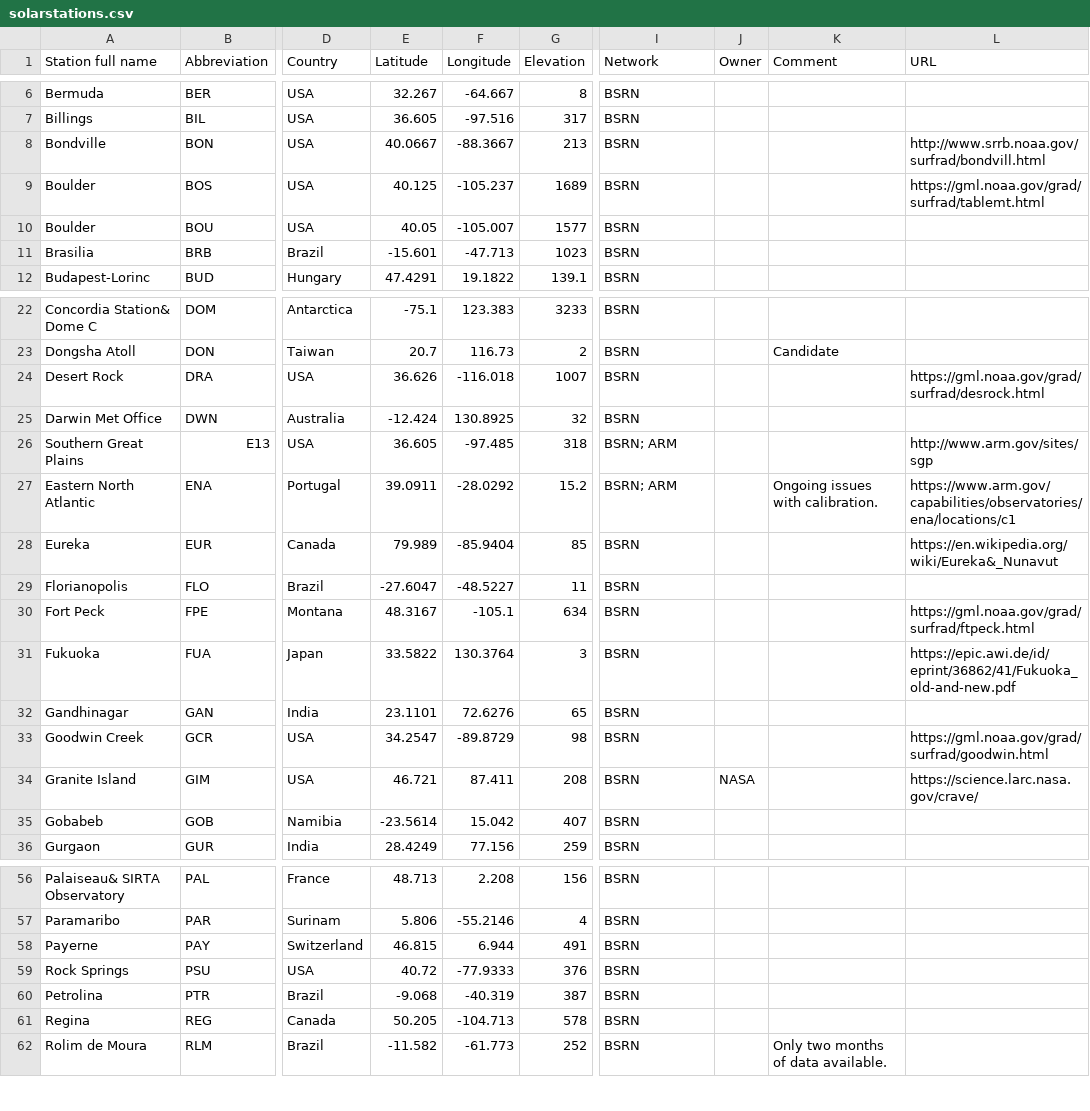
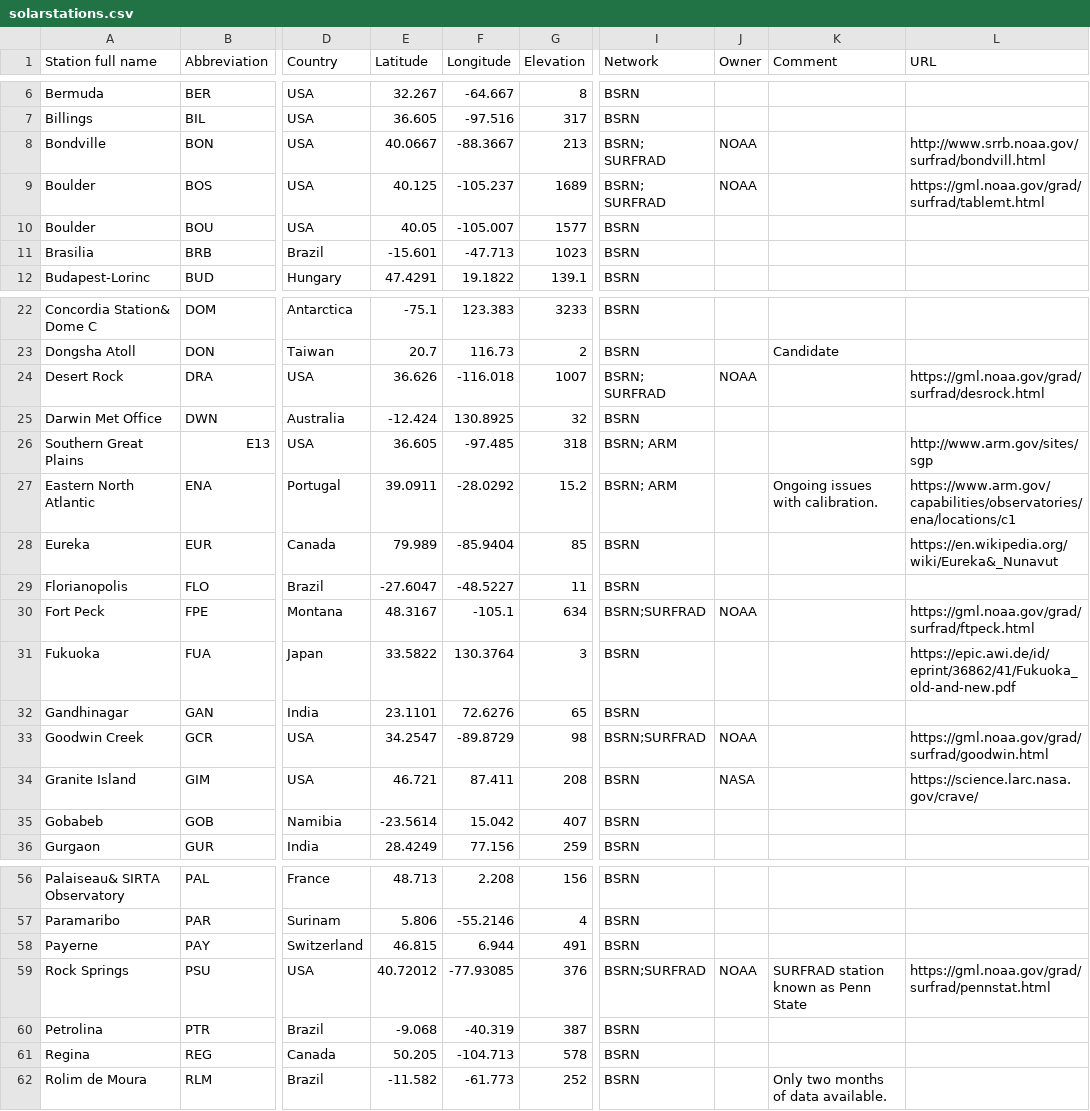
Before and after one commit to AssessingSolar/solarstations, a CSV file: solarstations.csv, drawn as a sheet; only a part is shown, gaps mark what is left out; the diff names each change by its address in the sheet, - before the commit and + after, or states it on an @@ line.

Commit message:
Update network of BSRN / SURFRAD stations

```diff
--- a/solarstations.csv
+++ b/solarstations.csv
-I8:I9 (Network): BSRN
+I8:I9 (Network): BSRN; SURFRAD
-J8:J9 (Owner): (empty)
+J8:J9 (Owner): NOAA
-I24 (Network): BSRN
+I24 (Network): BSRN; SURFRAD
-J24 (Owner): (empty)
+J24 (Owner): NOAA
-I30 (Network): BSRN
+I30 (Network): BSRN;SURFRAD
-J30 (Owner): (empty)
+J30 (Owner): NOAA
-I33 (Network): BSRN
+I33 (Network): BSRN;SURFRAD
-J33 (Owner): (empty)
+J33 (Owner): NOAA
-E59 (Latitude): 40.72
+E59 (Latitude): 40.72012
-F59 (Longitude): -77.9333
+F59 (Longitude): -77.93085
-I59 (Network): BSRN
+I59 (Network): BSRN;SURFRAD
-J59 (Owner): (empty)
+J59 (Owner): NOAA
-K59 (Comment): (empty)
+K59 (Comment): SURFRAD station known as Penn State
-L59 (URL): (empty)
+L59 (URL): https://gml.noaa.gov/grad/surfrad/pennstat.html
```
